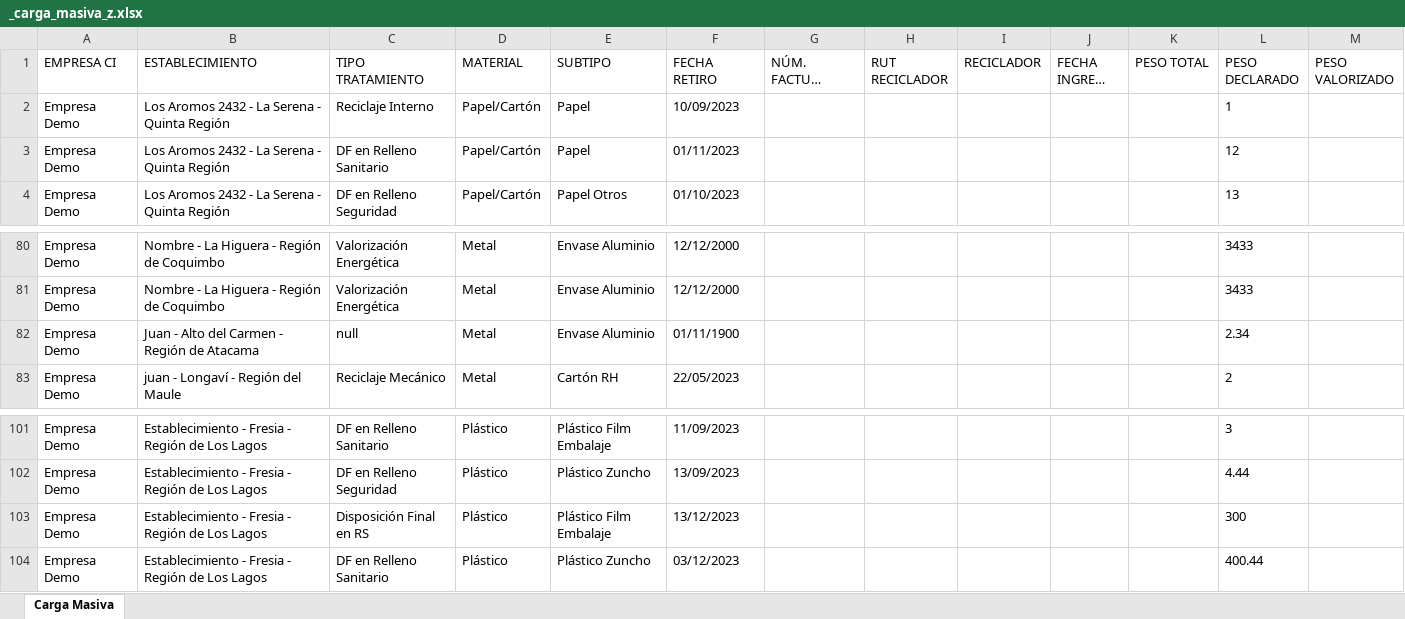
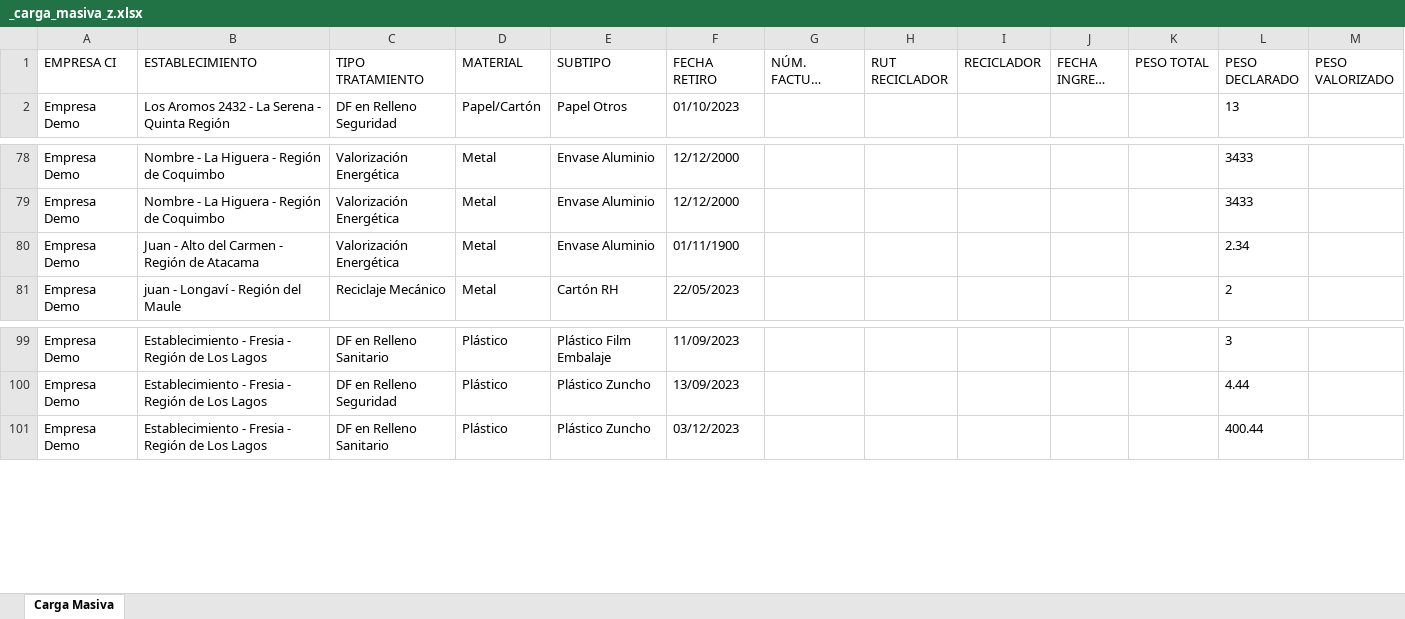
Before and after one commit to PLEYASOFT/rigk-sistema-gestion-residuos, an Excel workbook: desarrollo/rigk-sg-back/files/templates/_carga_masiva_z.xlsx, sheet Carga Masiva, drawn as a sheet; only a part is shown, gaps mark what is left out; long unchanged cells end in …; values as stored, in another font and other column widths than the file's, no borders; removed rows and columns are numbered as before the commit, all else as after; the diff names each change by its address in the sheet, - before the commit and + after, or states it on an @@ line.

```diff
--- a/desarrollo/rigk-sg-back/files/templates/_carga_masiva_z.xlsx (sheet Carga Masiva)
+++ b/desarrollo/rigk-sg-back/files/templates/_carga_masiva_z.xlsx (sheet Carga Masiva)
-row 2: Empresa Demo | Los Aromos 2432 - La Serena - Quinta Región | Reciclaje Interno | Papel/Cartón | Papel | 10/09/2023 |  |  |  |  |  | 1
-row 3: Empresa Demo | Los Aromos 2432 - La Serena - Quinta Región | DF en Relleno Sanitario | Papel/Cartón | Papel | 01/11/2023 |  |  |  |  |  | 12
-C80 (TIPO TRATAMIENTO): null
+C80 (TIPO TRATAMIENTO): Valorización Energética
-row 103: Empresa Demo | Establecimiento - Fresia - Región de Los Lagos | Disposición Final en RS | Plástico | Plástico Film Embalaje | 13/12/2023 |  |  |  |  |  | 300
```
Also changed, not shown: hidden cells, 5 other files.
